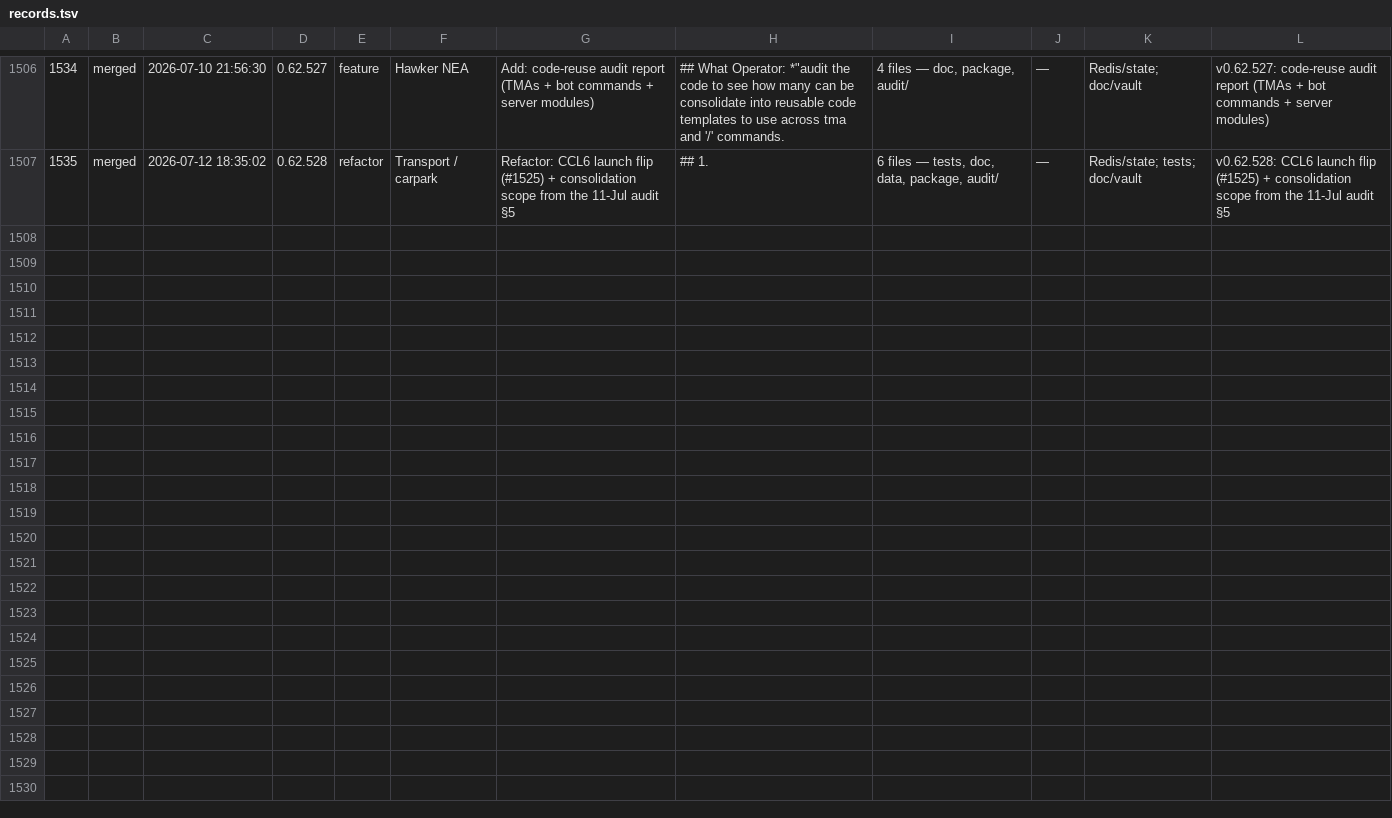
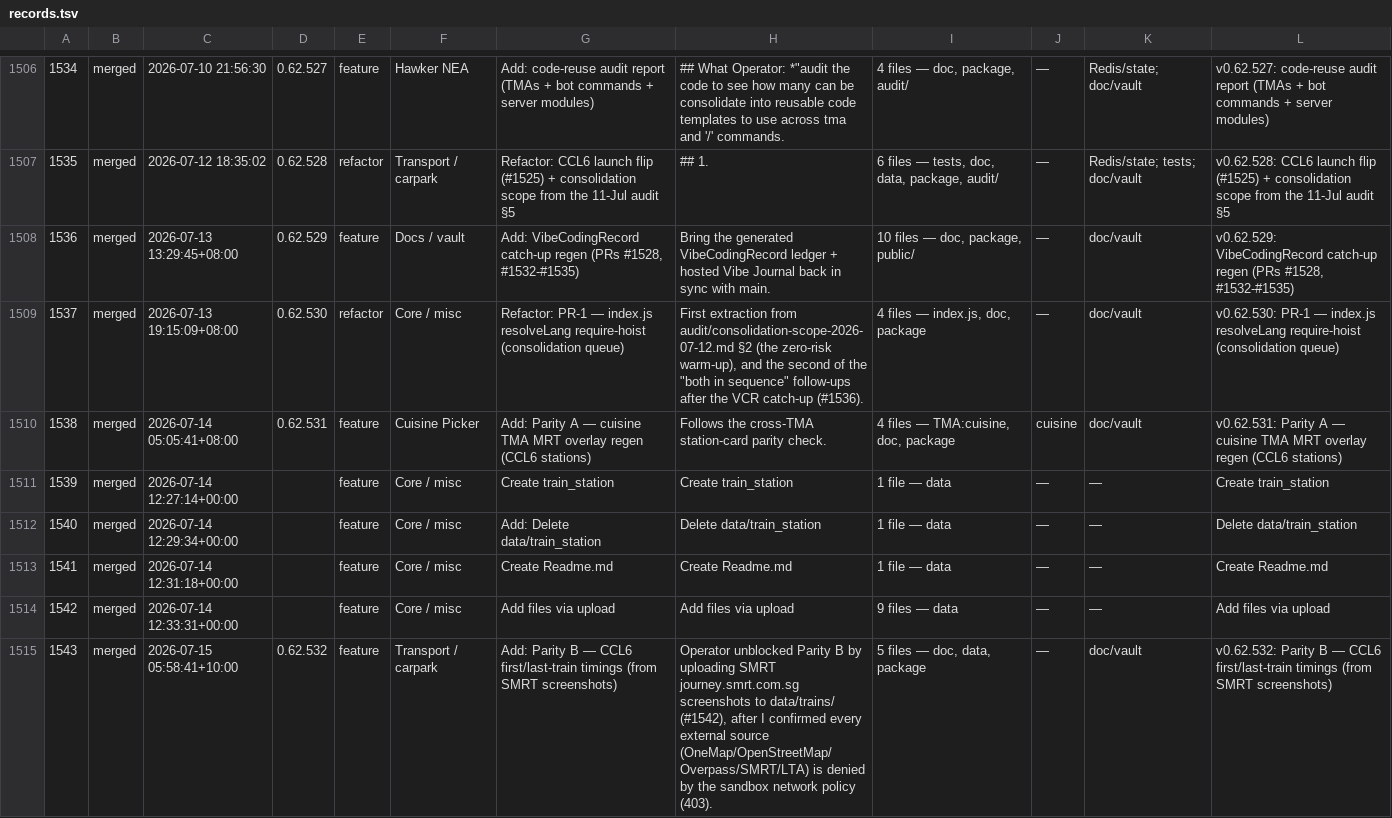
Before and after one commit to ang-kl/gia, a TSV file: doc/VibeCodingRecord/records.tsv, drawn as a sheet; only a part is shown, gaps mark what is left out; the diff covers the shown part only; the diff names each change by its address in the sheet, - before the commit and + after, or states it on an @@ line.

```diff
--- a/doc/VibeCodingRecord/records.tsv
+++ b/doc/VibeCodingRecord/records.tsv
+row 1508: 1536 | merged | 2026-07-13 13:29:45+08:00 | 0.62.529 | feature | Docs / vault | Add: VibeCodingRecord catch-up regen (PRs #1528, #1532-#1535) | Bring the generated VibeCodingRecord ledger + hosted Vibe Journal back in sync with main. | 10 files — doc, package, public/ | — | doc/vault | v0.62.529: VibeCodingRecord catch-up regen (PRs #1528, #1532-#1535)
+row 1509: 1537 | merged | 2026-07-13 19:15:09+08:00 | 0.62.530 | refactor | Core / misc | Refactor: PR-1 — index.js resolveLang require-hoist (consolidation queue) | First extraction from audit/consolidation-scope-2026-07-12.md §2 (the zero-risk warm-up), and the second of the "both in sequence" follow-ups after the VCR catch-up (#1536). | 4 files — index.js, doc, package | — | doc/vault | v0.62.530: PR-1 — index.js resolveLang require-hoist (consolidation queue)
+row 1510: 1538 | merged | 2026-07-14 05:05:41+08:00 | 0.62.531 | feature | Cuisine Picker | Add: Parity A — cuisine TMA MRT overlay regen (CCL6 stations) | Follows the cross-TMA station-card parity check. | 4 files — TMA:cuisine, doc, package | cuisine | doc/vault | v0.62.531: Parity A — cuisine TMA MRT overlay regen (CCL6 stations)
+row 1511: 1539 | merged | 2026-07-14 12:27:14+00:00 |  | feature | Core / misc | Create train_station | Create train_station | 1 file — data | — | — | Create train_station
+row 1512: 1540 | merged | 2026-07-14 12:29:34+00:00 |  | feature | Core / misc | Add: Delete data/train_station | Delete data/train_station | 1 file — data | — | — | Delete data/train_station
+row 1513: 1541 | merged | 2026-07-14 12:31:18+00:00 |  | feature | Core / misc | Create Readme.md | Create Readme.md | 1 file — data | — | — | Create Readme.md
+row 1514: 1542 | merged | 2026-07-14 12:33:31+00:00 |  | feature | Core / misc | Add files via upload | Add files via upload | 9 files — data | — | — | Add files via upload
+row 1515: 1543 | merged | 2026-07-15 05:58:41+10:00 | 0.62.532 | feature | Transport / carpark | Add: Parity B — CCL6 first/last-train timings (from SMRT screenshots) | Operator unblocked Parity B by uploading SMRT journey.smrt.com.sg screenshots to data/trains/ (#1542), after I confirmed every external source (OneMap/OpenStreetMap/Overpass/SMRT/LTA) is denied by the sandbox network policy (403). | 5 files — doc, data, package | — | doc/vault | v0.62.532: Parity B — CCL6 first/last-train timings (from SMRT screenshots)
```
Also changed, not shown: 8 added rows elsewhere in this file, 11 other files.
